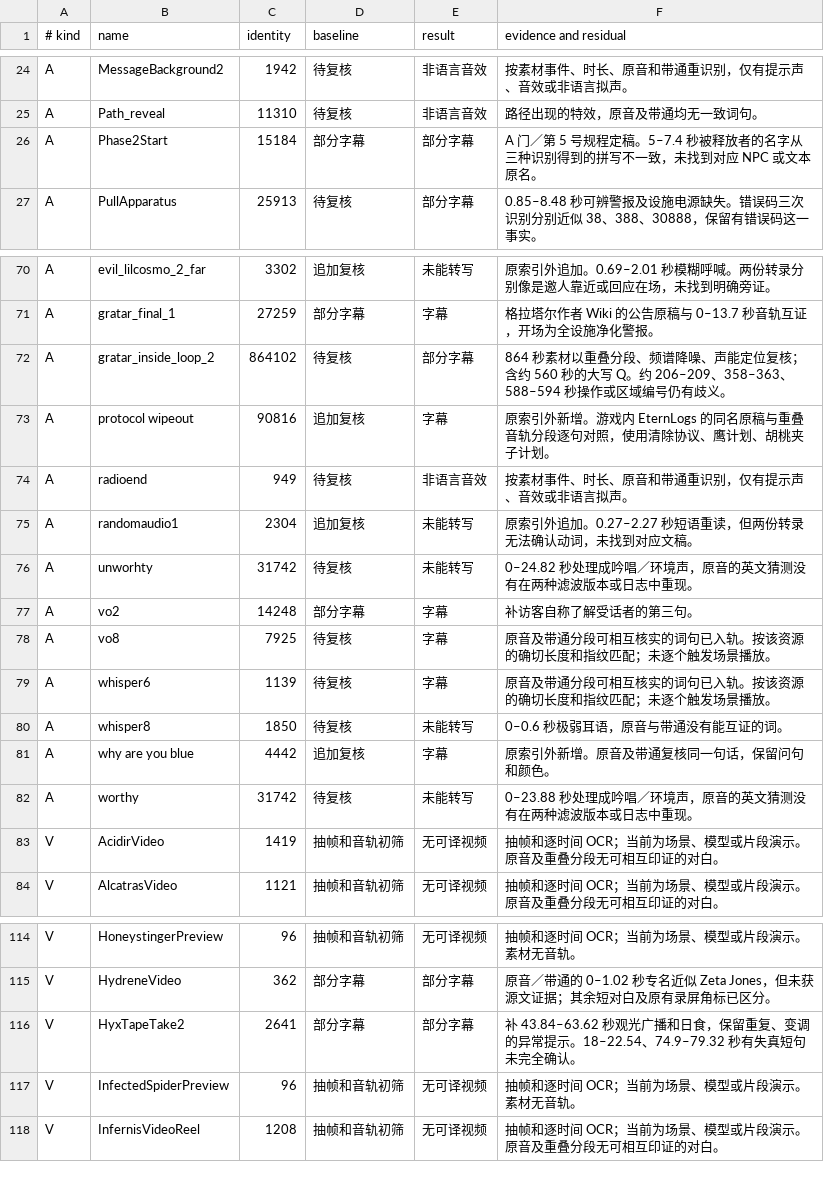
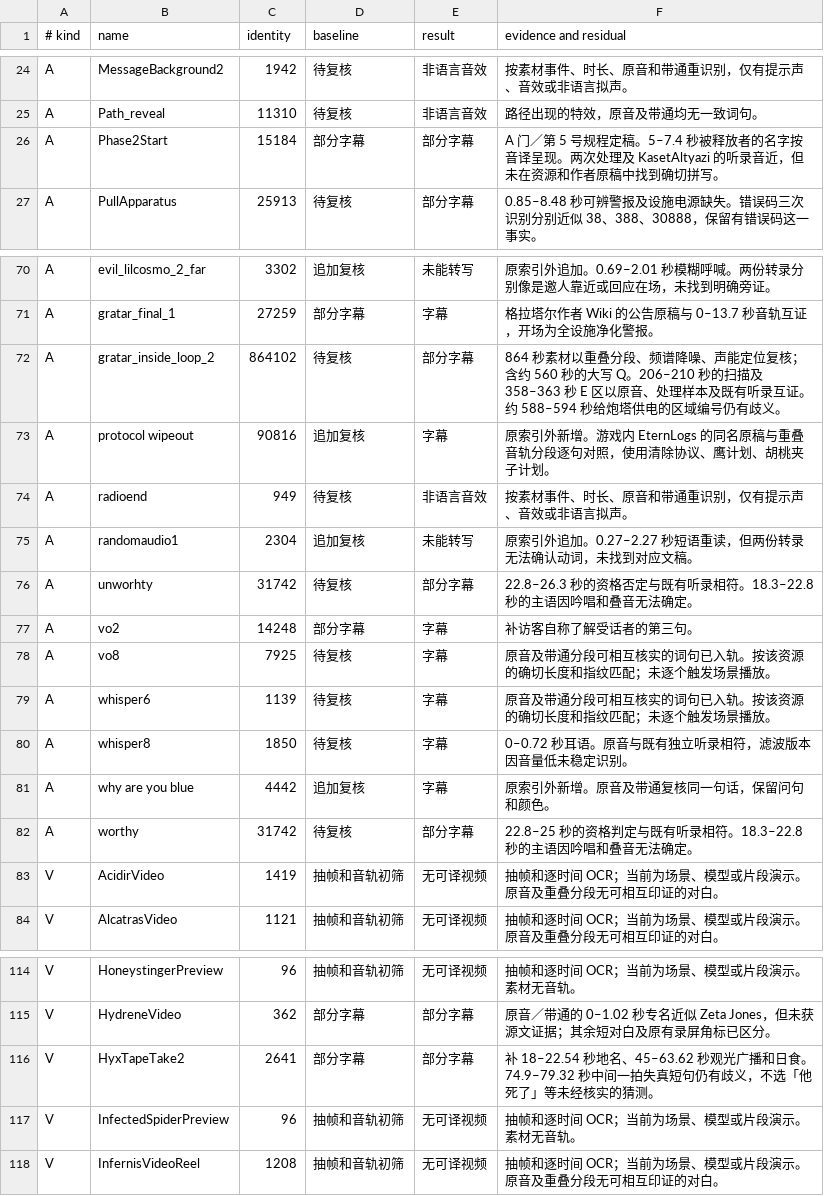
Before and after one commit to NT1Ho/LethalGoofballsPack-updates, a TSV file: wesley/zh/subtitles/closure-review.tsv, drawn as a sheet; only a part is shown, gaps mark what is left out.

```diff
--- a/wesley/zh/subtitles/closure-review.tsv
+++ b/wesley/zh/subtitles/closure-review.tsv
@@ -25,3 +25,3 @@ A	MessageBackground2	1942	待复核	非语言音效	按素材事件、时长、
 A	Path_reveal	11310	待复核	非语言音效	路径出现的特效，原音及带通均无一致词句。
-A	Phase2Start	15184	部分字幕	部分字幕	A 门／第 5 号规程定稿。5–7.4 秒被释放者的名字从三种识别得到的拼写不一致，未找到对应 NPC 或文本原名。
+A	Phase2Start	15184	部分字幕	部分字幕	A 门／第 5 号规程定稿。5–7.4 秒被释放者的名字按音译呈现。两次处理及 KasetAltyazi 的听录音近，但未在资源和作者原稿中找到确切拼写。
 A	PullApparatus	25913	待复核	部分字幕	0.85–8.48 秒可辨警报及设施电源缺失。错误码三次识别分别近似 38、388、30888，保留有错误码这一事实。
@@ -71,3 +71,3 @@ A	evil_lilcosmo_2_far	3302	追加复核	未能转写	原索引外追加。0.69
 A	gratar_final_1	27259	部分字幕	字幕	格拉塔尔作者 Wiki 的公告原稿与 0–13.7 秒音轨互证，开场为全设施净化警报。
-A	gratar_inside_loop_2	864102	待复核	部分字幕	864 秒素材以重叠分段、频谱降噪、声能定位复核；含约 560 秒的大写 Q。约 206–209、358–363、588–594 秒操作或区域编号仍有歧义。
+A	gratar_inside_loop_2	864102	待复核	部分字幕	864 秒素材以重叠分段、频谱降噪、声能定位复核；含约 560 秒的大写 Q。206–210 秒的扫描及 358–363 秒 E 区以原音、处理样本及既有听录互证。约 588–594 秒给炮塔供电的区域编号仍有歧义。
 A	protocol wipeout	90816	追加复核	字幕	原索引外新增。游戏内 EternLogs 的同名原稿与重叠音轨分段逐句对照，使用清除协议、鹰计划、胡桃夹子计划。
@@ -75,3 +75,3 @@ A	radioend	949	待复核	非语言音效	按素材事件、时长、原音和带
 A	randomaudio1	2304	追加复核	未能转写	原索引外追加。0.27–2.27 秒短语重读，但两份转录无法确认动词，未找到对应文稿。
-A	unworhty	31742	待复核	未能转写	0–24.82 秒处理成吟唱／环境声，原音的英文猜测没有在两种滤波版本或日志中重现。
+A	unworhty	31742	待复核	部分字幕	22.8–26.3 秒的资格否定与既有听录相符。18.3–22.8 秒的主语因吟唱和叠音无法确定。
 A	vo2	14248	部分字幕	字幕	补访客自称了解受话者的第三句。
@@ -79,5 +79,5 @@ A	vo8	7925	待复核	字幕	原音及带通分段可相互核实的词句已入
 A	whisper6	1139	待复核	字幕	原音及带通分段可相互核实的词句已入轨。按该资源的确切长度和指纹匹配；未逐个触发场景播放。
-A	whisper8	1850	待复核	未能转写	0–0.6 秒极弱耳语，原音与带通没有能互证的词。
+A	whisper8	1850	待复核	字幕	0–0.72 秒耳语。原音与既有独立听录相符，滤波版本因音量低未稳定识别。
 A	why are you blue	4442	追加复核	字幕	原索引外新增。原音及带通复核同一句话，保留问句和颜色。
-A	worthy	31742	待复核	未能转写	0–23.88 秒处理成吟唱／环境声，原音的英文猜测没有在两种滤波版本或日志中重现。
+A	worthy	31742	待复核	部分字幕	22.8–25 秒的资格判定与既有听录相符。18.3–22.8 秒的主语因吟唱和叠音无法确定。
 V	AcidirVideo	1419	抽帧和音轨初筛	无可译视频	抽帧和逐时间 OCR；当前为场景、模型或片段演示。原音及重叠分段无可相互印证的对白。
@@ -115,3 +115,3 @@ V	HoneystingerPreview	96	抽帧和音轨初筛	无可译视频	抽帧和逐时
 V	HydreneVideo	362	部分字幕	部分字幕	原音／带通的 0–1.02 秒专名近似 Zeta Jones，但未获源文证据；其余短对白及原有录屏角标已区分。
-V	HyxTapeTake2	2641	部分字幕	部分字幕	补 43.84–63.62 秒观光广播和日食，保留重复、变调的异常提示。18–22.54、74.9–79.32 秒有失真短句未完全确认。
+V	HyxTapeTake2	2641	部分字幕	部分字幕	补 18–22.54 秒地名、45–63.62 秒观光广播和日食。74.9–79.32 秒中间一拍失真短句仍有歧义，不选「他死了」等未经核实的猜测。
 V	InfectedSpiderPreview	96	抽帧和音轨初筛	无可译视频	抽帧和逐时间 OCR；当前为场景、模型或片段演示。素材无音轨。
```
Also changed, not shown: wesley/zh/subtitles/media-index.tsv, wesley/zh/subtitles/tracks.zh-CN.tsv, 1 other file.
